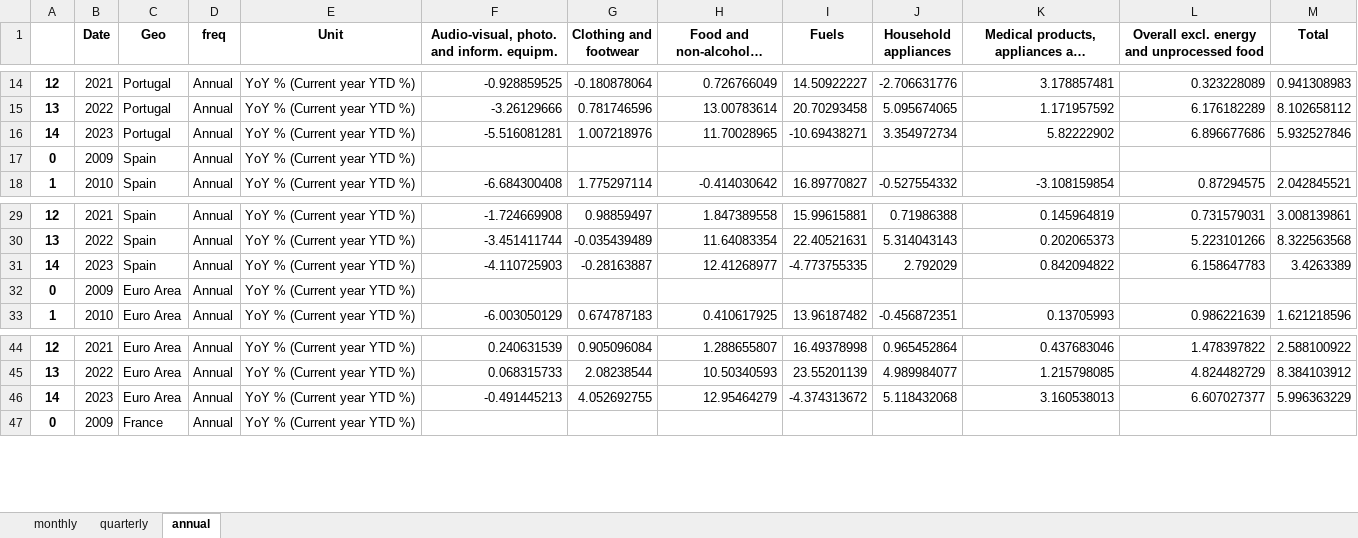
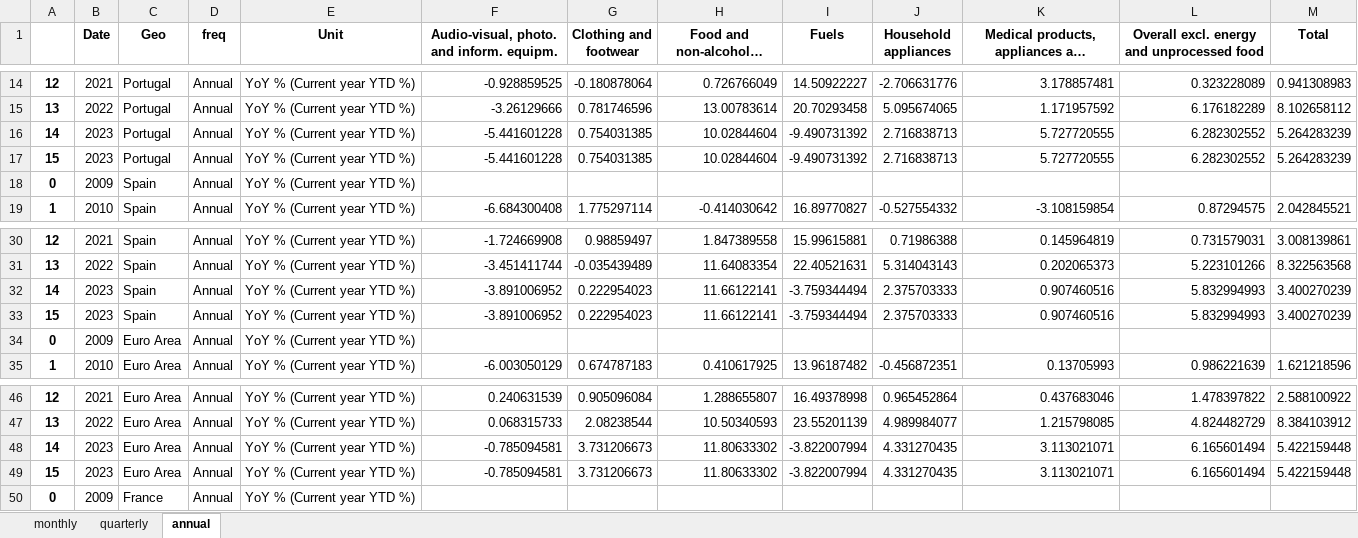
Before and after one commit to pcgsonae/dashboard-retail-pulse, an Excel workbook: hicp_data.xlsx, sheet annual, drawn as a sheet; only a part is shown, gaps mark what is left out; long unchanged cells end in …; values as stored, in another font and other column widths than the file's, no borders; addresses are those after the commit; the diff covers the shown part only; the diff names each change by its address in the sheet, - before the commit and + after, or states it on an @@ line.

```diff
--- a/hicp_data.xlsx (sheet annual)
+++ b/hicp_data.xlsx (sheet annual)
-F16: -5.516081281
+F16: -5.441601228
-G16 (Clothing and footwear): 1.007218976
+G16 (Clothing and footwear): 0.754031385
-H16 (Food and non-alcoholic beverages): 11.70028965
+H16 (Food and non-alcoholic beverages): 10.02844604
-I16 (Fuels): -10.69438271
+I16 (Fuels): -9.490731392
-J16 (Household appliances): 3.354972734
+J16 (Household appliances): 2.716838713
-K16: 5.82222902
+K16: 5.727720555
-L16: 6.896677686
+L16: 6.282302552
-M16 (Total): 5.932527846
+M16 (Total): 5.264283239
+row 17: 15 | 2023 | Portugal | Annual | YoY % (Current year YTD %) | -5.441601228 | 0.754031385 | 10.02844604 | -9.490731392 | 2.716838713 | 5.727720555 | 6.282302552 | 5.264283239
-F32: -4.110725903
+F32: -3.891006952
-G32 (Clothing and footwear): -0.28163887
+G32 (Clothing and footwear): 0.222954023
-H32 (Food and non-alcoholic beverages): 12.41268977
+H32 (Food and non-alcoholic beverages): 11.66122141
-I32 (Fuels): -4.773755335
+I32 (Fuels): -3.759344494
-J32 (Household appliances): 2.792029
+J32 (Household appliances): 2.375703333
-K32: 0.842094822
+K32: 0.907460516
-L32: 6.158647783
+L32: 5.832994993
-M32 (Total): 3.4263389
+M32 (Total): 3.400270239
+row 33: 15 | 2023 | Spain | Annual | YoY % (Current year YTD %) | -3.891006952 | 0.222954023 | 11.66122141 | -3.759344494 | 2.375703333 | 0.907460516 | 5.832994993 | 3.400270239
-F48: -0.491445213
+F48: -0.785094581
-G48 (Clothing and footwear): 4.052692755
+G48 (Clothing and footwear): 3.731206673
-H48 (Food and non-alcoholic beverages): 12.95464279
+H48 (Food and non-alcoholic beverages): 11.80633302
-I48 (Fuels): -4.374313672
+I48 (Fuels): -3.822007994
-J48 (Household appliances): 5.118432068
+J48 (Household appliances): 4.331270435
-K48: 3.160538013
+K48: 3.113021071
-L48: 6.607027377
+L48: 6.165601494
-M48 (Total): 5.996363229
+M48 (Total): 5.422159448
+row 49: 15 | 2023 | Euro Area | Annual | YoY % (Current year YTD %) | -0.785094581 | 3.731206673 | 11.80633302 | -3.822007994 | 4.331270435 | 3.113021071 | 6.165601494 | 5.422159448
```
Also changed, not shown: 3 added rows and 24 edited cells elsewhere in this sheet, sheet monthly, sheet quarterly, 2 other files.
